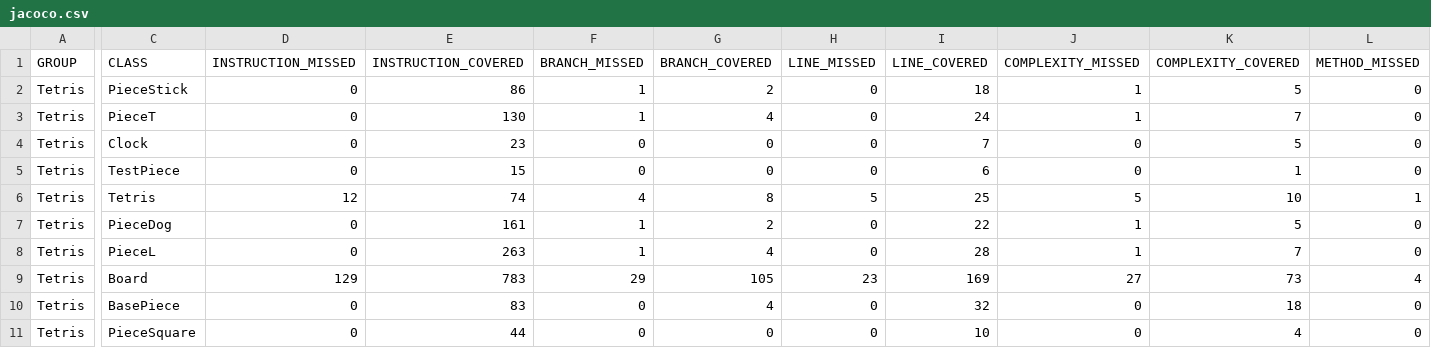
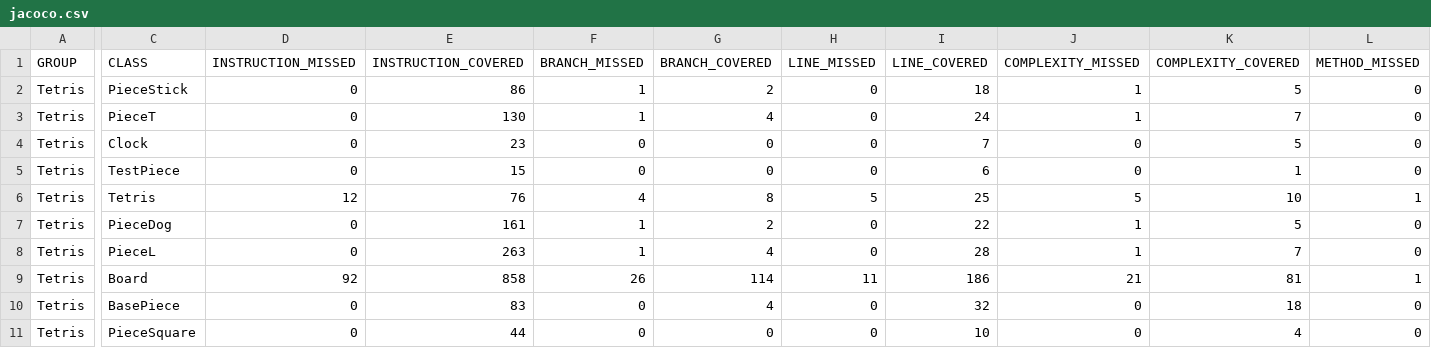
Before and after one commit to Billones142/Tetris-TP1, a CSV file: target/my-reports/jacoco.csv, drawn as a sheet; only a part is shown, gaps mark what is left out; the diff covers the shown part only; the diff names each change by its address in the sheet, - before the commit and + after, or states it on an @@ line.

```diff
--- a/target/my-reports/jacoco.csv
+++ b/target/my-reports/jacoco.csv
-E6 (INSTRUCTION_COVERED): 74
+E6 (INSTRUCTION_COVERED): 76
-D9 (INSTRUCTION_MISSED): 129
+D9 (INSTRUCTION_MISSED): 92
-E9 (INSTRUCTION_COVERED): 783
+E9 (INSTRUCTION_COVERED): 858
-F9 (BRANCH_MISSED): 29
+F9 (BRANCH_MISSED): 26
-G9 (BRANCH_COVERED): 105
+G9 (BRANCH_COVERED): 114
-H9 (LINE_MISSED): 23
+H9 (LINE_MISSED): 11
-I9 (LINE_COVERED): 169
+I9 (LINE_COVERED): 186
-J9 (COMPLEXITY_MISSED): 27
+J9 (COMPLEXITY_MISSED): 21
-K9 (COMPLEXITY_COVERED): 73
+K9 (COMPLEXITY_COVERED): 81
-L9 (METHOD_MISSED): 4
+L9 (METHOD_MISSED): 1
```
Also changed, not shown: 1 edited cell elsewhere in this file, 11 other files.
